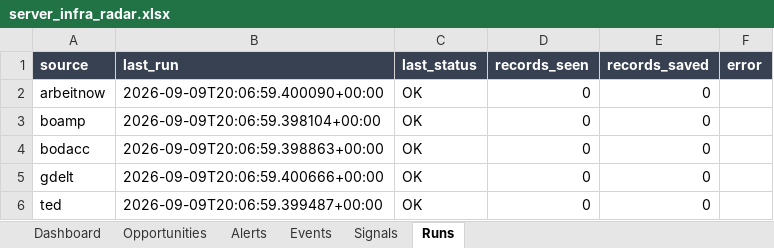
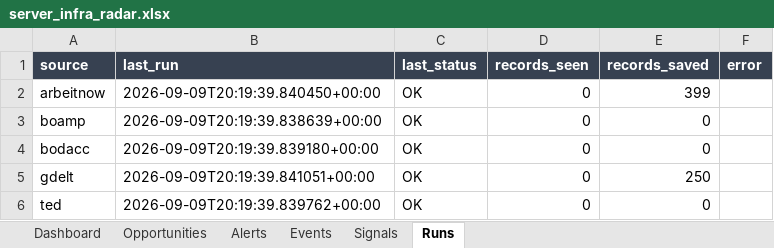
Before and after one commit to USONDIG/MARKETIA, an Excel workbook: output/server_infra_radar.xlsx, sheet Runs, drawn as a sheet; values as stored, in another font and other column widths than the file's, no borders; the diff names each change by its address in the sheet, - before the commit and + after, or states it on an @@ line.

```diff
--- a/output/server_infra_radar.xlsx (sheet Runs)
+++ b/output/server_infra_radar.xlsx (sheet Runs)
-B2 (last_run): 2026-09-09T20:06:59.400090+00:00
+B2 (last_run): 2026-09-09T20:19:39.840450+00:00
-E2 (records_saved): 0
+E2 (records_saved): 399
-B3 (last_run): 2026-09-09T20:06:59.398104+00:00
+B3 (last_run): 2026-09-09T20:19:39.838639+00:00
-B4 (last_run): 2026-09-09T20:06:59.398863+00:00
+B4 (last_run): 2026-09-09T20:19:39.839180+00:00
-B5 (last_run): 2026-09-09T20:06:59.400666+00:00
+B5 (last_run): 2026-09-09T20:19:39.841051+00:00
-E5 (records_saved): 0
+E5 (records_saved): 250
-B6 (last_run): 2026-09-09T20:06:59.399487+00:00
+B6 (last_run): 2026-09-09T20:19:39.839762+00:00
```
Also changed, not shown: sheet Opportunities, sheet Signals, sheet Events, sheet Alerts, sheet Dashboard, 23 other files.
